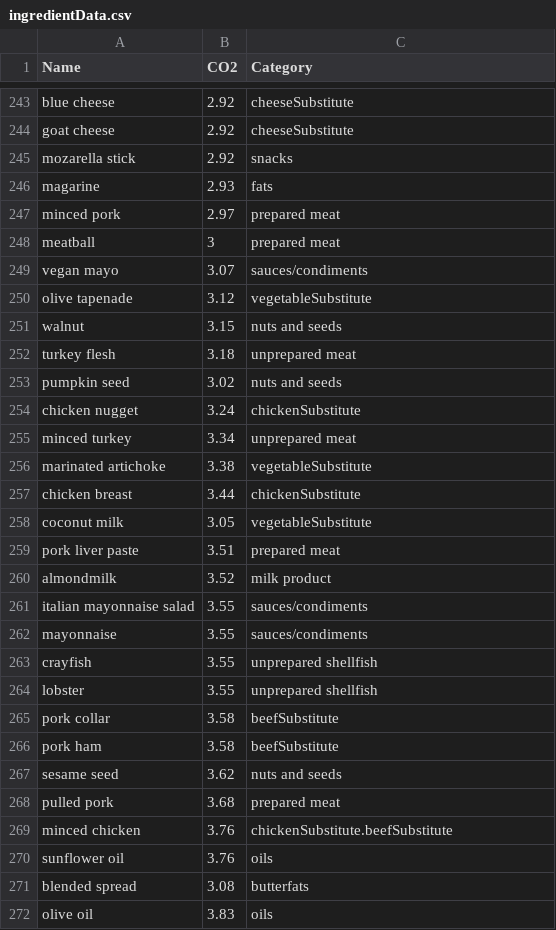
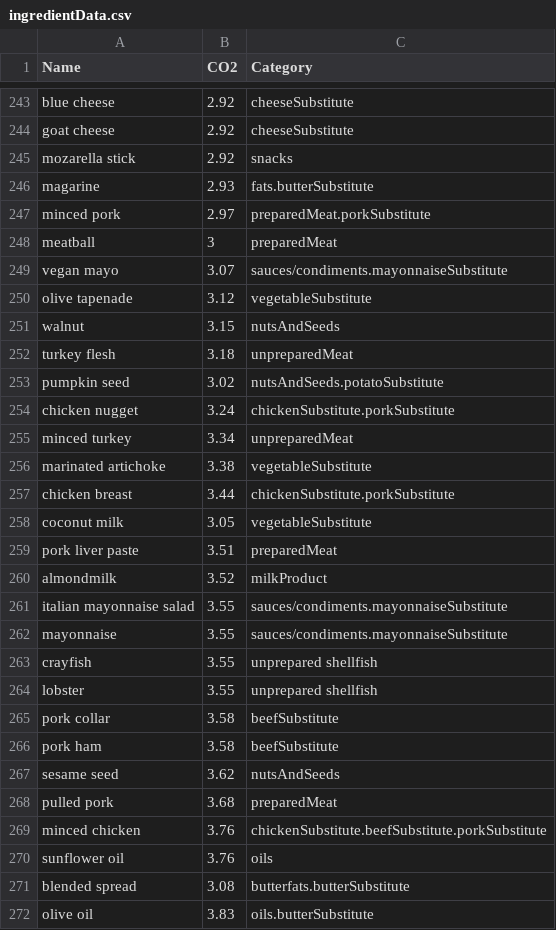
Before and after one commit to atjn/AAU-P1-B226, a CSV file: data/ingredientData.csv, drawn as a sheet; only a part is shown, gaps mark what is left out; the diff covers the shown part only.

```diff
--- a/data/ingredientData.csv
+++ b/data/ingredientData.csv
@@ -245,19 +245,19 @@ goat cheese;2.92;cheeseSubstitute
 mozarella stick;2.92;snacks
-magarine;2.93;fats
-minced pork;2.97;prepared meat
-meatball;3;prepared meat
-vegan mayo;3.07;sauces/condiments
+magarine;2.93;fats.butterSubstitute
+minced pork;2.97;preparedMeat.porkSubstitute
+meatball;3;preparedMeat
+vegan mayo;3.07;sauces/condiments.mayonnaiseSubstitute
 olive tapenade;3.12;vegetableSubstitute
-walnut;3.15;nuts and seeds
-turkey flesh;3.18;unprepared meat
-pumpkin seed;3.02;nuts and seeds
-chicken nugget;3.24;chickenSubstitute
-minced turkey;3.34;unprepared meat
+walnut;3.15;nutsAndSeeds
+turkey flesh;3.18;unpreparedMeat
+pumpkin seed;3.02;nutsAndSeeds.potatoSubstitute
+chicken nugget;3.24;chickenSubstitute.porkSubstitute
+minced turkey;3.34;unpreparedMeat
 marinated artichoke;3.38;vegetableSubstitute
-chicken breast;3.44;chickenSubstitute
+chicken breast;3.44;chickenSubstitute.porkSubstitute
 coconut milk;3.05;vegetableSubstitute
-pork liver paste;3.51;prepared meat
-almondmilk;3.52;milk product
-italian mayonnaise salad;3.55;sauces/condiments
-mayonnaise;3.55;sauces/condiments
+pork liver paste;3.51;preparedMeat
+almondmilk;3.52;milkProduct
+italian mayonnaise salad;3.55;sauces/condiments.mayonnaiseSubstitute
+mayonnaise;3.55;sauces/condiments.mayonnaiseSubstitute
 crayfish;3.55;unprepared shellfish
@@ -266,7 +266,7 @@ pork collar;3.58;beefSubstitute
 pork ham;3.58;beefSubstitute
-sesame seed;3.62;nuts and seeds
-pulled pork;3.68;prepared meat
-minced chicken;3.76;chickenSubstitute.beefSubstitute
+sesame seed;3.62;nutsAndSeeds
+pulled pork;3.68;preparedMeat
+minced chicken;3.76;chickenSubstitute.beefSubstitute.porkSubstitute
 sunflower oil;3.76;oils
-blended spread;3.08;butterfats
-olive oil;3.83;oils
+blended spread;3.08;butterfats.butterSubstitute
+olive oil;3.83;oils.butterSubstitute
```
Also changed, not shown: 56 edited cells elsewhere in this file, data/recipes.csv.
